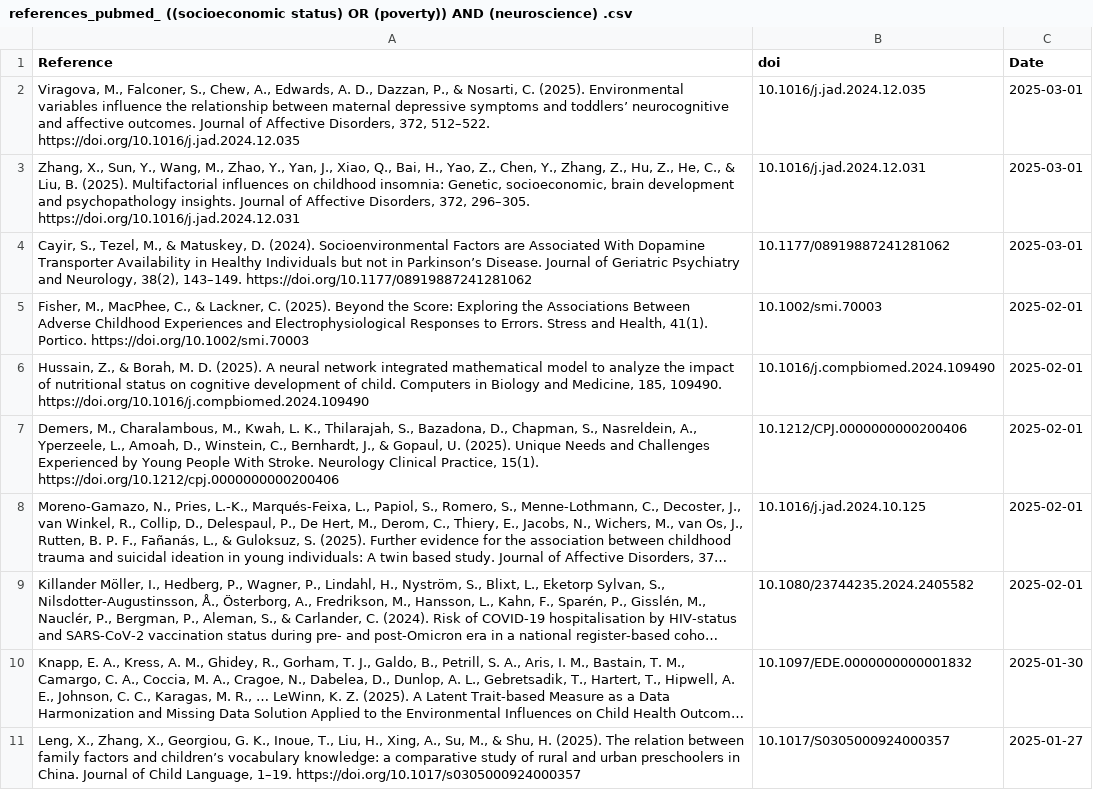
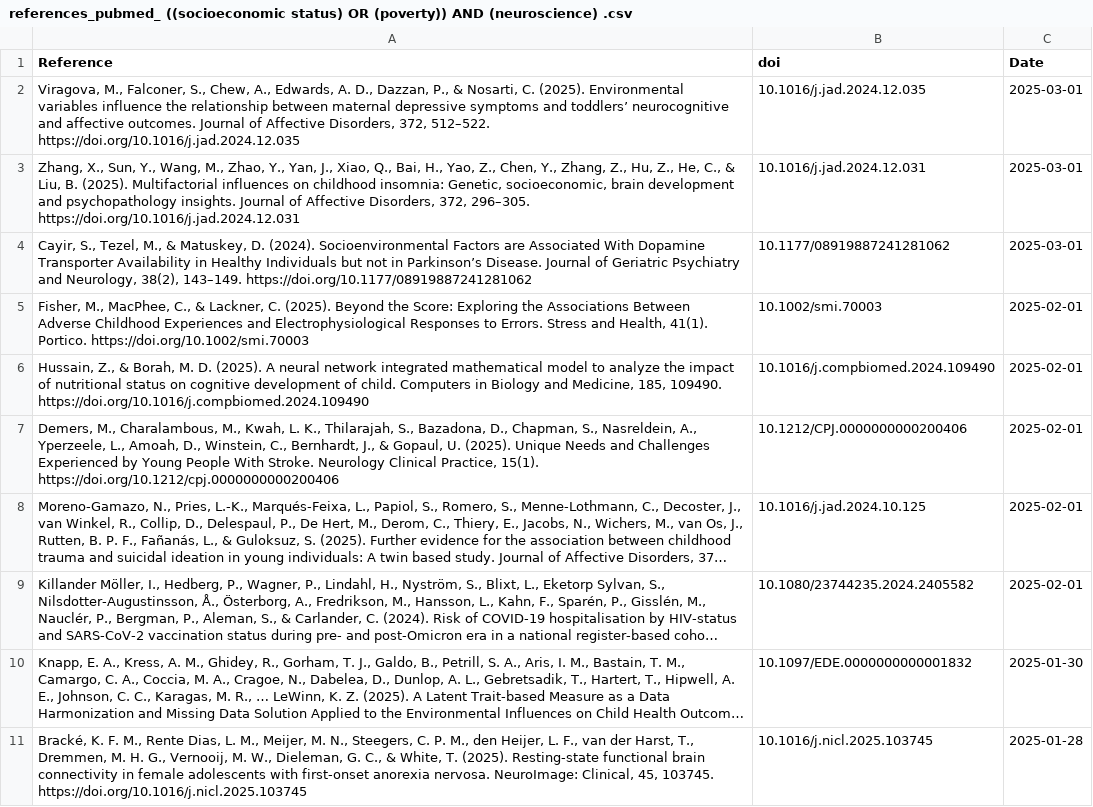
Before and after one commit to FedeGiovannetti/SESNeuroscienceRefs, a CSV file: SESneuroscienceRefs/Data/references_pubmed_ ((socioeconomic status) OR (poverty)) AND (neuroscience) .csv, drawn as a sheet; long unchanged cells end in …; removed rows and columns are numbered as before the commit, all else as after; the diff names each change by its address in the sheet, - before the commit and + after, or states it on an @@ line.

```diff
--- a/SESneuroscienceRefs/Data/references_pubmed_ ((socioeconomic status) OR (poverty)) AND (neuroscience) .csv
+++ b/SESneuroscienceRefs/Data/references_pubmed_ ((socioeconomic status) OR (poverty)) AND (neuroscience) .csv
-row 11: Leng, X., Zhang, X., Georgiou, G. K., Inoue, T., Liu, H., Xing, A., Su, M., & Shu, H. (2025). The relation between family factors and children’s vocabulary knowledge: a comparative study of rural and urban preschoolers in China. Journal of Child Language, 1–19. https://doi.org/10.1017/s0305000924000357 | 10.1017/S0305000924000357 | 2025-01-27
+row 11: Bracké, K. F. M., Rente Dias, L. M., Meijer, M. N., Steegers, C. P. M., den Heijer, L. F., van der Harst, T., Dremmen, M. H. G., Vernooij, M. W., Dieleman, G. C., & White, T. (2025). Resting-state functional brain connectivity in female adolescents with first-onset anorexia nervosa. NeuroImage: Clinical, 45, 103745. https://doi.org/10.1016/j.nicl.2025.103745 | 10.1016/j.nicl.2025.103745 | 2025-01-28
```
Also changed, not shown: SESneuroscienceRefs/Data/references_pubmed_ ((socioeconomic status) OR (poverty)) AND (brain) .csv.
